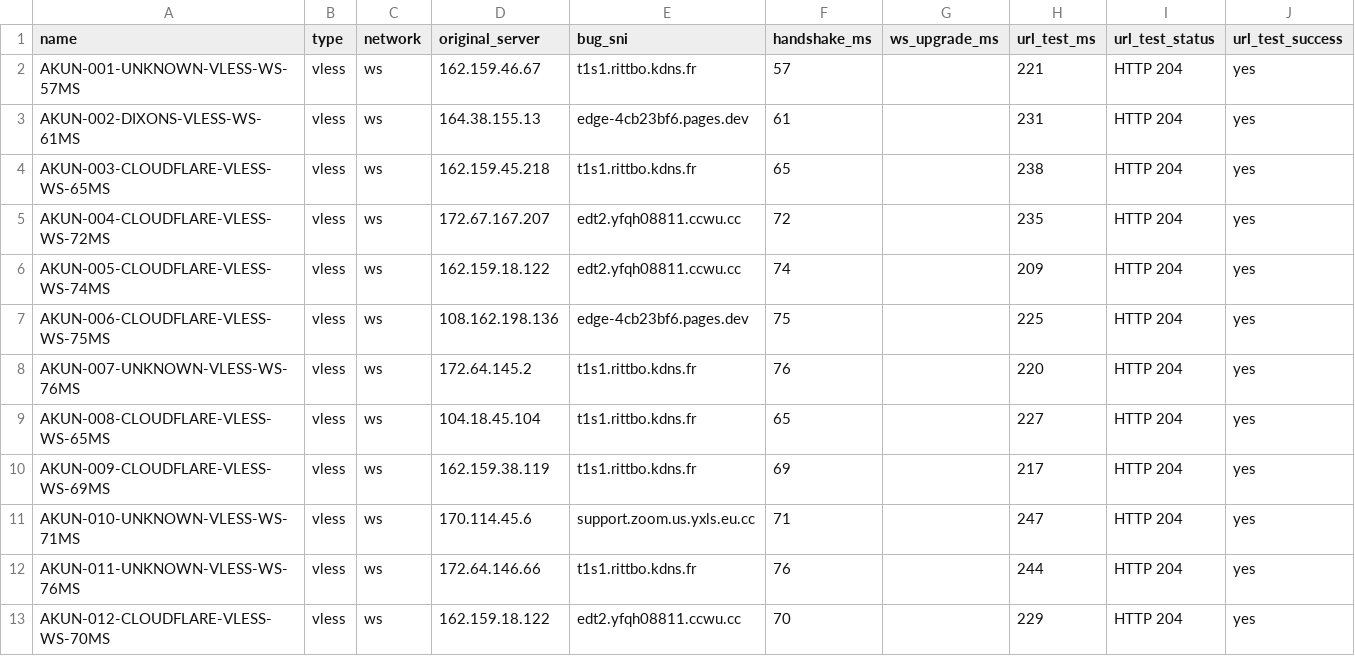
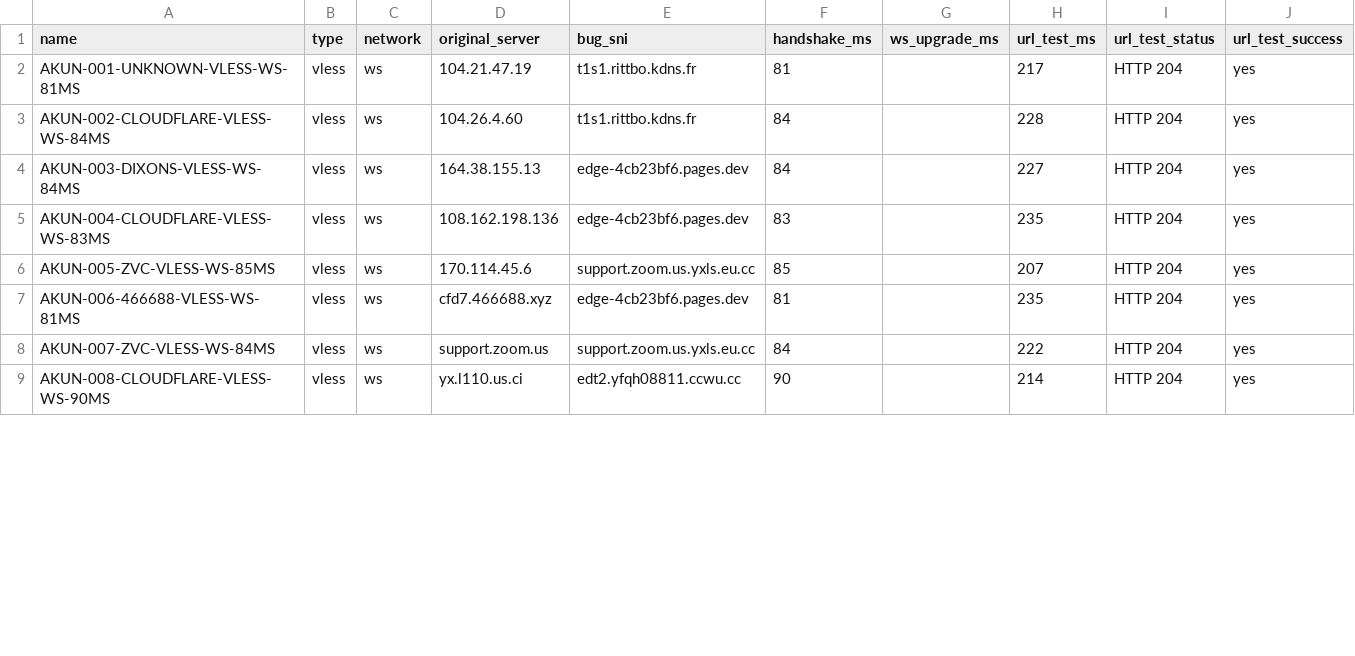
Before and after one commit to adiorany3/ConvertYAML, a CSV file: urltest_report.csv, drawn as a sheet; only a part is shown; the diff covers the shown part only.

```diff
--- a/urltest_report.csv
+++ b/urltest_report.csv
@@ -1,13 +1,9 @@
 name,type,network,original_server,bug_sni,handshake_ms,ws_upgrade_ms,url_test_ms,url_test_status,url_test_success
-AKUN-001-UNKNOWN-VLESS-WS-57MS,vless,ws,162.159.46.67,t1s1.rittbo.kdns.fr,57,,221,HTTP 204,yes
-AKUN-002-DIXONS-VLESS-WS-61MS,vless,ws,164.38.155.13,edge-4cb23bf6.pages.dev,61,,231,HTTP 204,yes
-AKUN-003-CLOUDFLARE-VLESS-WS-65MS,vless,ws,162.159.45.218,t1s1.rittbo.kdns.fr,65,,238,HTTP 204,yes
-AKUN-004-CLOUDFLARE-VLESS-WS-72MS,vless,ws,172.67.167.207,edt2.yfqh08811.ccwu.cc,72,,235,HTTP 204,yes
-AKUN-005-CLOUDFLARE-VLESS-WS-74MS,vless,ws,162.159.18.122,edt2.yfqh08811.ccwu.cc,74,,209,HTTP 204,yes
-AKUN-006-CLOUDFLARE-VLESS-WS-75MS,vless,ws,108.162.198.136,edge-4cb23bf6.pages.dev,75,,225,HTTP 204,yes
-AKUN-007-UNKNOWN-VLESS-WS-76MS,vless,ws,172.64.145.2,t1s1.rittbo.kdns.fr,76,,220,HTTP 204,yes
-AKUN-008-CLOUDFLARE-VLESS-WS-65MS,vless,ws,104.18.45.104,t1s1.rittbo.kdns.fr,65,,227,HTTP 204,yes
-AKUN-009-CLOUDFLARE-VLESS-WS-69MS,vless,ws,162.159.38.119,t1s1.rittbo.kdns.fr,69,,217,HTTP 204,yes
-AKUN-010-UNKNOWN-VLESS-WS-71MS,vless,ws,170.114.45.6,support.zoom.us.yxls.eu.cc,71,,247,HTTP 204,yes
-AKUN-011-UNKNOWN-VLESS-WS-76MS,vless,ws,172.64.146.66,t1s1.rittbo.kdns.fr,76,,244,HTTP 204,yes
-AKUN-012-CLOUDFLARE-VLESS-WS-70MS,vless,ws,162.159.18.122,edt2.yfqh08811.ccwu.cc,70,,229,HTTP 204,yes
+AKUN-001-UNKNOWN-VLESS-WS-81MS,vless,ws,104.21.47.19,t1s1.rittbo.kdns.fr,81,,217,HTTP 204,yes
+AKUN-002-CLOUDFLARE-VLESS-WS-84MS,vless,ws,104.26.4.60,t1s1.rittbo.kdns.fr,84,,228,HTTP 204,yes
+AKUN-003-DIXONS-VLESS-WS-84MS,vless,ws,164.38.155.13,edge-4cb23bf6.pages.dev,84,,227,HTTP 204,yes
+AKUN-004-CLOUDFLARE-VLESS-WS-83MS,vless,ws,108.162.198.136,edge-4cb23bf6.pages.dev,83,,235,HTTP 204,yes
+AKUN-005-ZVC-VLESS-WS-85MS,vless,ws,170.114.45.6,support.zoom.us.yxls.eu.cc,85,,207,HTTP 204,yes
+AKUN-006-466688-VLESS-WS-81MS,vless,ws,cfd7.466688.xyz,edge-4cb23bf6.pages.dev,81,,235,HTTP 204,yes
+AKUN-007-ZVC-VLESS-WS-84MS,vless,ws,support.zoom.us,support.zoom.us.yxls.eu.cc,84,,222,HTTP 204,yes
+AKUN-008-CLOUDFLARE-VLESS-WS-90MS,vless,ws,yx.l110.us.ci,edt2.yfqh08811.ccwu.cc,90,,214,HTTP 204,yes
```
Also changed, not shown: 5 added rows, 1 removed row and 46 edited cells elsewhere in this file, nekobox_test_report.csv, openclash_auto_report.csv, 10 other files.
